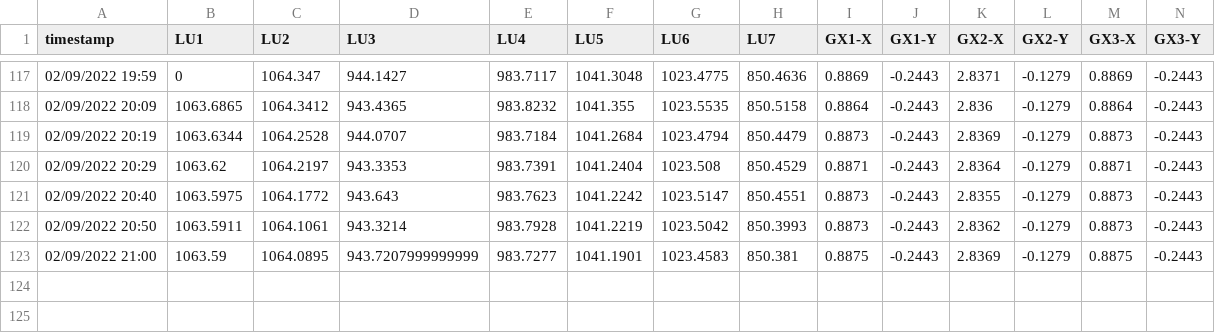
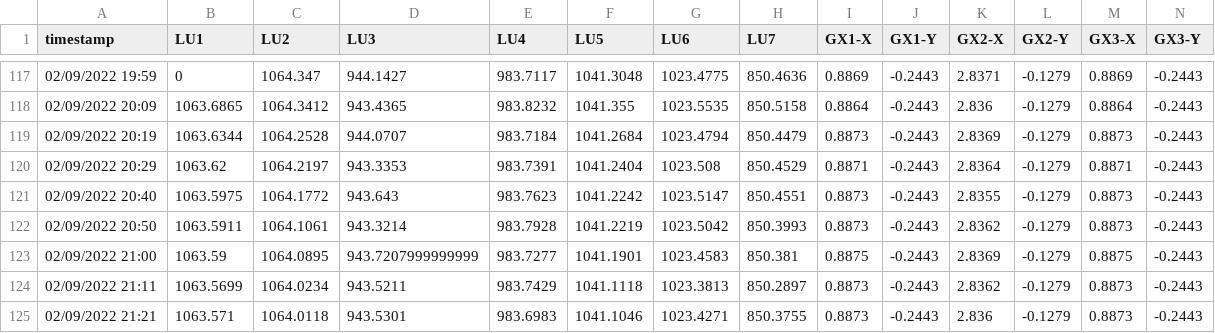
Before and after one commit to nbhung58/IoT-Python-Code, a CSV file: data.csv, drawn as a sheet; only a part is shown, gaps mark what is left out.

Commit message:
update

```diff
--- a/data.csv
+++ b/data.csv
@@ -123 +123,3 @@ timestamp,LU1,LU2,LU3,LU4,LU5,LU6,LU7,GX1-X,GX1-Y,GX2-X,GX2-Y,GX3-X,GX3-Y
 02/09/2022 21:00,1063.59,1064.0895,943.7207999999999,983.7277,1041.1901,1023.4583,850.381,0.8875,-0.2443,2.8369,-0.1279,0.8875,-0.2443
+02/09/2022 21:11,1063.5699,1064.0234,943.5211,983.7429,1041.1118,1023.3813,850.2897,0.8873,-0.2443,2.8362,-0.1279,0.8873,-0.2443
+02/09/2022 21:21,1063.571,1064.0118,943.5301,983.6983,1041.1046,1023.4271,850.3755,0.8873,-0.2443,2.836,-0.1279,0.8873,-0.2443
```
